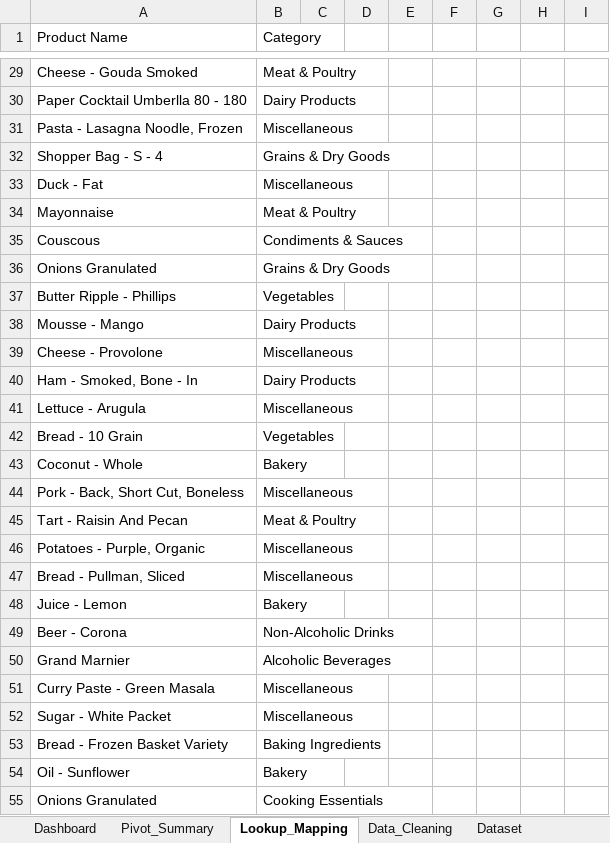
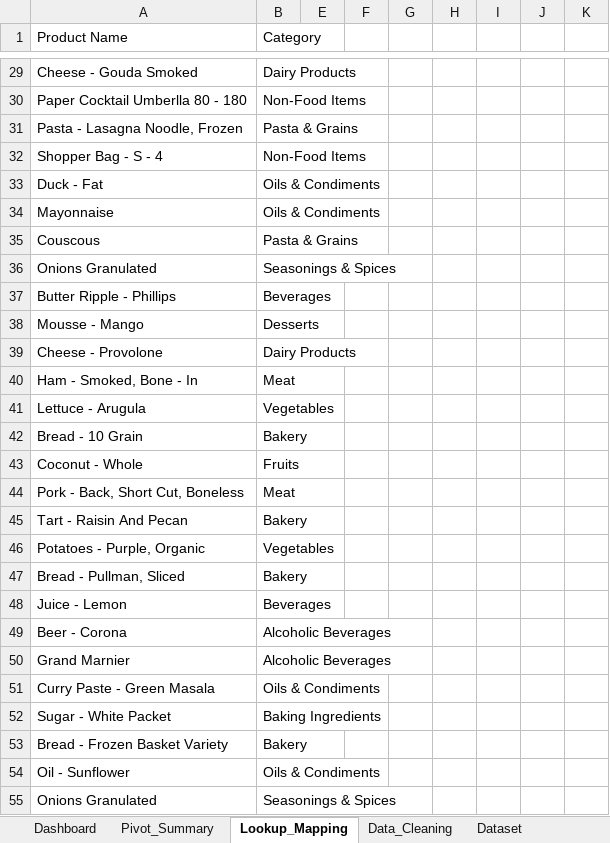
Before and after one commit to alief-danial/Excel-SQL-PowerBI-Project, an Excel workbook: SalesDashboard_Project.xlsx, sheet Lookup_Mapping, drawn as a sheet; only a part is shown, gaps mark what is left out; values as stored, in another font and other column widths than the file's, no cell formats; table styles not drawn; the diff covers the shown part only; the diff names each change by its address in the sheet, - before the commit and + after, or states it on an @@ line.

```diff
--- a/SalesDashboard_Project.xlsx (sheet Lookup_Mapping)
+++ b/SalesDashboard_Project.xlsx (sheet Lookup_Mapping)
-B29 (Category): Meat & Poultry
+B29 (Category): Dairy Products
-B30 (Category): Dairy Products
+B30 (Category): Non-Food Items
-B31 (Category): Miscellaneous
+B31 (Category): Pasta & Grains
-B32 (Category): Grains & Dry Goods
+B32 (Category): Non-Food Items
-B33 (Category): Miscellaneous
+B33 (Category): Oils & Condiments
-B34 (Category): Meat & Poultry
+B34 (Category): Oils & Condiments
-B35 (Category): Condiments & Sauces
+B35 (Category): Pasta & Grains
-B36 (Category): Grains & Dry Goods
+B36 (Category): Seasonings & Spices
-B37 (Category): Vegetables
+B37 (Category): Beverages
-B38 (Category): Dairy Products
+B38 (Category): Desserts
-B39 (Category): Miscellaneous
+B39 (Category): Dairy Products
-B40 (Category): Dairy Products
+B40 (Category): Meat
-B41 (Category): Miscellaneous
+B41 (Category): Vegetables
-B42 (Category): Vegetables
+B42 (Category): Bakery
-B43 (Category): Bakery
+B43 (Category): Fruits
-B44 (Category): Miscellaneous
+B44 (Category): Meat
-B45 (Category): Meat & Poultry
+B45 (Category): Bakery
-B46 (Category): Miscellaneous
+B46 (Category): Vegetables
-B47 (Category): Miscellaneous
+B47 (Category): Bakery
-B48 (Category): Bakery
+B48 (Category): Beverages
-B49 (Category): Non-Alcoholic Drinks
+B49 (Category): Alcoholic Beverages
-B51 (Category): Miscellaneous
+B51 (Category): Oils & Condiments
-B52 (Category): Miscellaneous
+B52 (Category): Baking Ingredients
-B53 (Category): Baking Ingredients
+B53 (Category): Bakery
-B54 (Category): Bakery
+B54 (Category): Oils & Condiments
-B55 (Category): Cooking Essentials
+B55 (Category): Seasonings & Spices
```
Also changed, not shown: 8 added rows, 8 removed rows and 992 edited cells elsewhere in this sheet, sheet Data_Cleaning, sheet Pivot_Summary, sheet Dashboard, cell formats, formulas that keep their value, hidden cells, charts or pictures, SalesDashboard_Presentation.xlsx, 2 other files.
